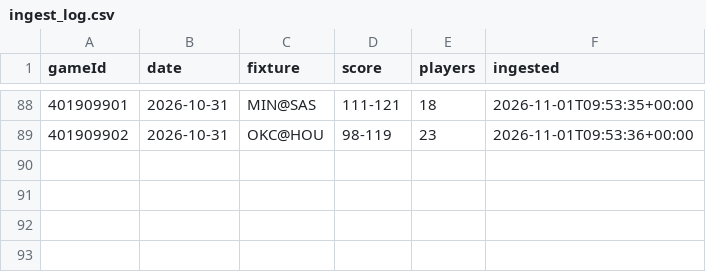
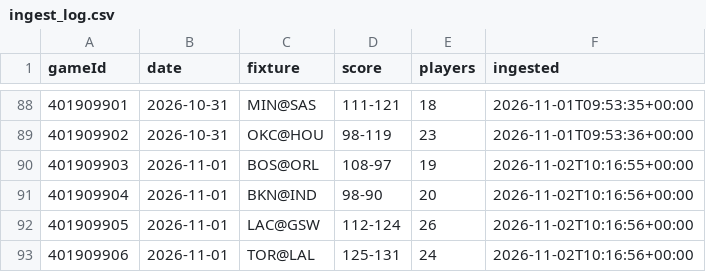
Before and after one commit to jordwhite16/nba-boxscores, a CSV file: data/ingest_log.csv, drawn as a sheet; only a part is shown, gaps mark what is left out.

```diff
--- a/data/ingest_log.csv
+++ b/data/ingest_log.csv
@@ -89 +89,5 @@ gameId,date,fixture,score,players,ingested
 401909902,2026-10-31,OKC@HOU,98-119,23,2026-11-01T09:53:36+00:00
+401909903,2026-11-01,BOS@ORL,108-97,19,2026-11-02T10:16:55+00:00
+401909904,2026-11-01,BKN@IND,98-90,20,2026-11-02T10:16:56+00:00
+401909905,2026-11-01,LAC@GSW,112-124,26,2026-11-02T10:16:56+00:00
+401909906,2026-11-01,TOR@LAL,125-131,24,2026-11-02T10:16:56+00:00
```
Also changed, not shown: 1 other file.
